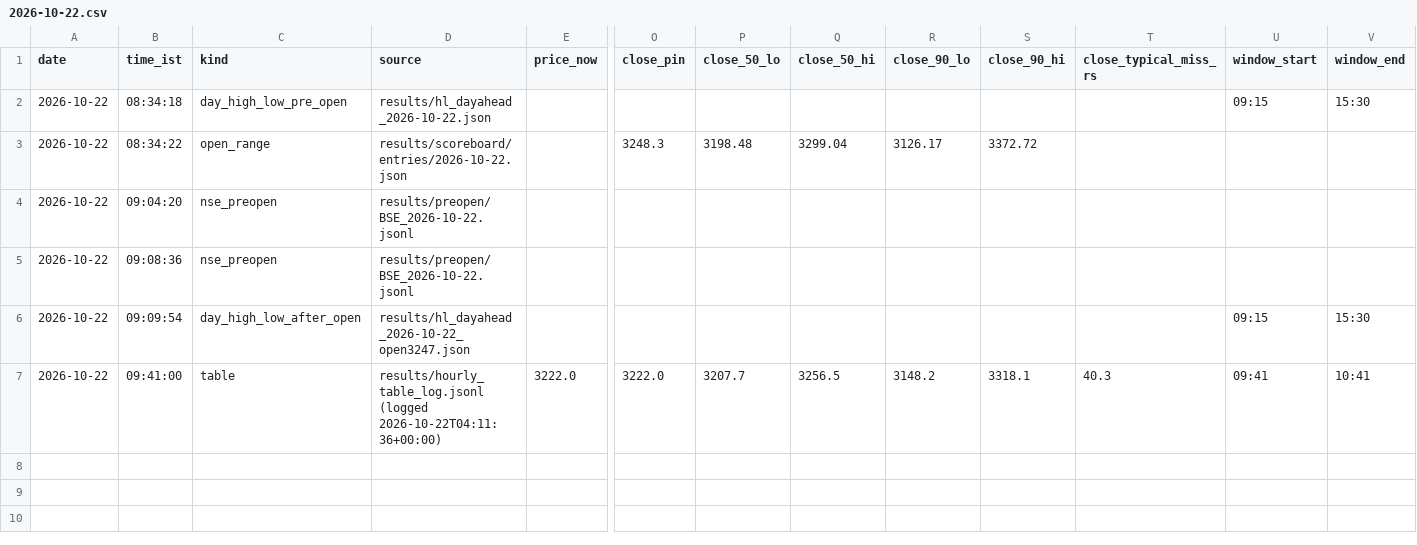
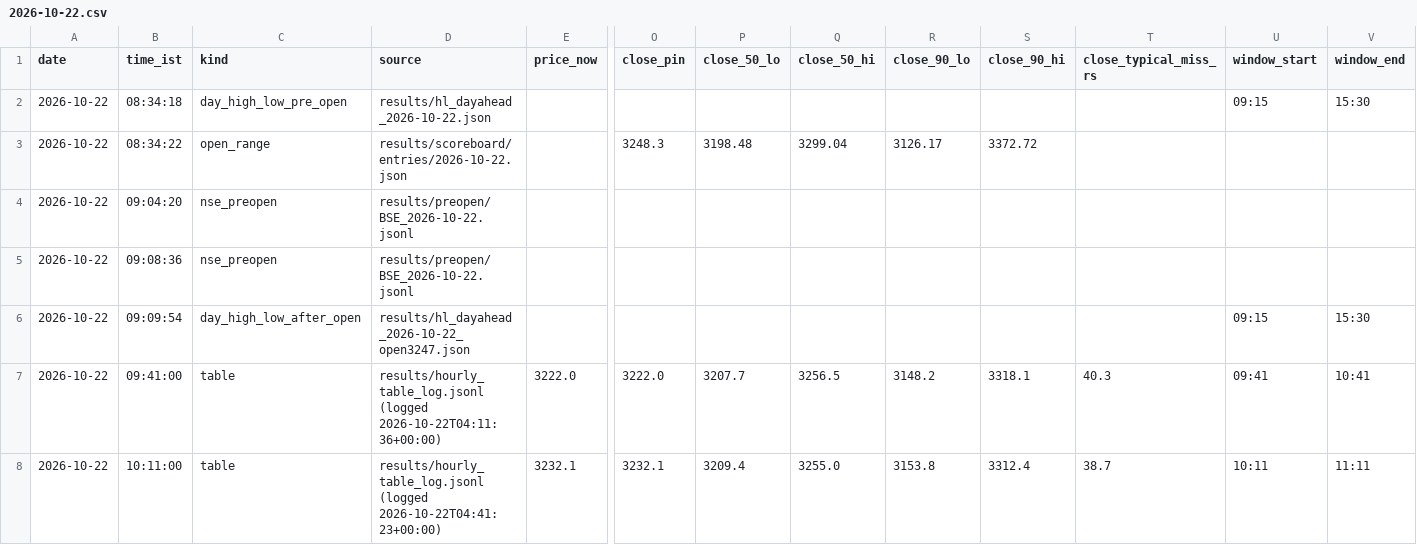
Before and after one commit to shauryaa1808g-max/pred_18, a CSV file: results/readings/by_day/2026-10-22.csv, drawn as a sheet; only a part is shown, gaps mark what is left out; rows hold the shown columns only; the diff names each change by its address in the sheet, - before the commit and + after, or states it on an @@ line.

```diff
--- a/results/readings/by_day/2026-10-22.csv
+++ b/results/readings/by_day/2026-10-22.csv
+row 8: 2026-10-22 | 10:11:00 | table | results/hourly_table_log.jsonl (logged 2026-10-22T04:41:23+00:00) | 3232.1 | 3232.1 | 3209.4 | 3255.0 | 3153.8 | 3312.4 | 38.7 | 10:11 | 11:11
```
Also changed, not shown: results/live_hl_bars_1m.csv, results/readings/readings.csv, 2 other files.
